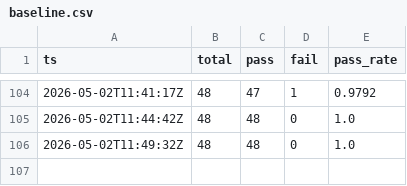
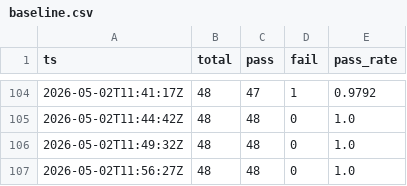
Before and after one commit to gelb2/grimoire-claude-docs, a CSV file: eval/results/baseline.csv, drawn as a sheet; only a part is shown, gaps mark what is left out; the diff names each change by its address in the sheet, - before the commit and + after, or states it on an @@ line.

```diff
--- a/eval/results/baseline.csv
+++ b/eval/results/baseline.csv
+row 107: 2026-05-02T11:56:27Z | 48 | 48 | 0 | 1.0
```
Also changed, not shown: 2 other files.
